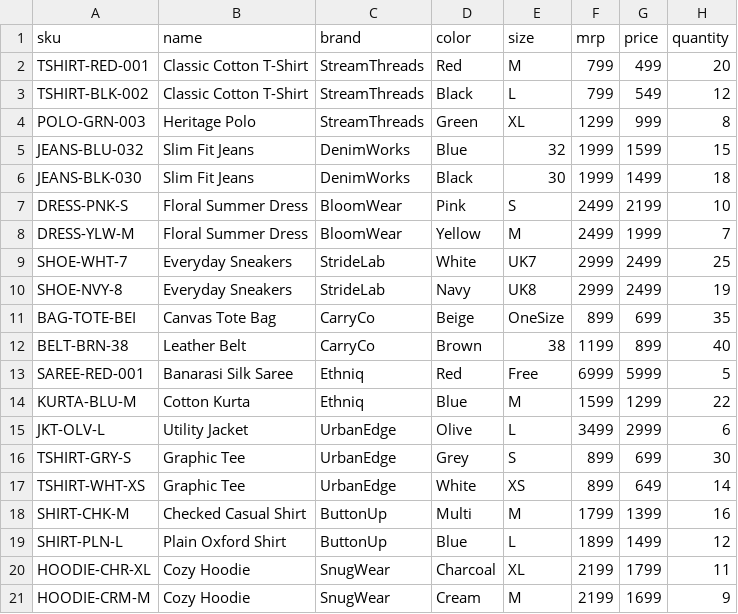
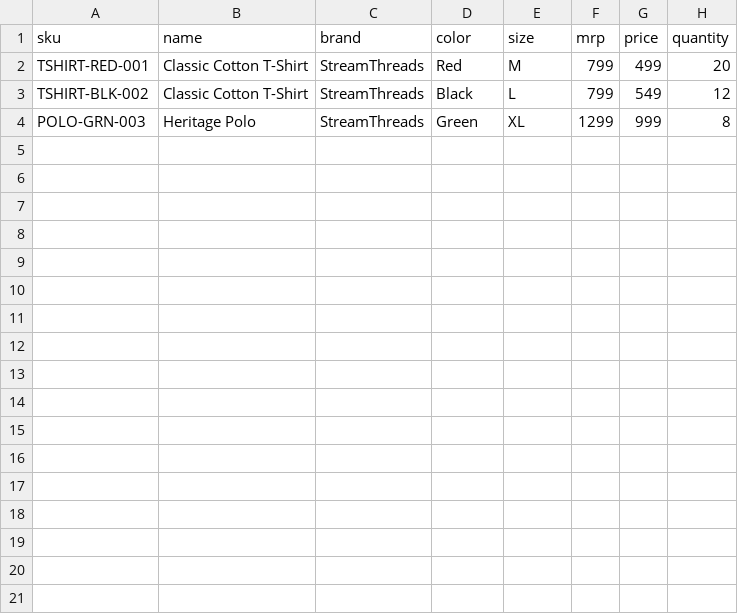
Before and after one commit to gittyShiv/Product-Uploader-Backend, a CSV file: products.csv, drawn as a sheet.

```diff
--- a/products.csv
+++ b/products.csv
@@ -4,18 +4 @@ TSHIRT-BLK-002,Classic Cotton T-Shirt,StreamThreads,Black,L,799,549,12
 POLO-GRN-003,Heritage Polo,StreamThreads,Green,XL,1299,999,8
-JEANS-BLU-032,Slim Fit Jeans,DenimWorks,Blue,32,1999,1599,15
-JEANS-BLK-030,Slim Fit Jeans,DenimWorks,Black,30,1999,1499,18
-DRESS-PNK-S,Floral Summer Dress,BloomWear,Pink,S,2499,2199,10
-DRESS-YLW-M,Floral Summer Dress,BloomWear,Yellow,M,2499,1999,7
-SHOE-WHT-7,Everyday Sneakers,StrideLab,White,UK7,2999,2499,25
-SHOE-NVY-8,Everyday Sneakers,StrideLab,Navy,UK8,2999,2499,19
-BAG-TOTE-BEI,Canvas Tote Bag,CarryCo,Beige,OneSize,899,699,35
-BELT-BRN-38,Leather Belt,CarryCo,Brown,38,1199,899,40
-SAREE-RED-001,Banarasi Silk Saree,Ethniq,Red,Free,6999,5999,5
-KURTA-BLU-M,Cotton Kurta,Ethniq,Blue,M,1599,1299,22
-JKT-OLV-L,Utility Jacket,UrbanEdge,Olive,L,3499,2999,6
-TSHIRT-GRY-S,Graphic Tee,UrbanEdge,Grey,S,899,699,30
-TSHIRT-WHT-XS,Graphic Tee,UrbanEdge,White,XS,899,649,14
-SHIRT-CHK-M,Checked Casual Shirt,ButtonUp,Multi,M,1799,1399,16
-SHIRT-PLN-L,Plain Oxford Shirt,ButtonUp,Blue,L,1899,1499,12
-HOODIE-CHR-XL,Cozy Hoodie,SnugWear,Charcoal,XL,2199,1799,11
-HOODIE-CRM-M,Cozy Hoodie,SnugWear,Cream,M,2199,1699,9
```
Also changed, not shown: 5 other files.
